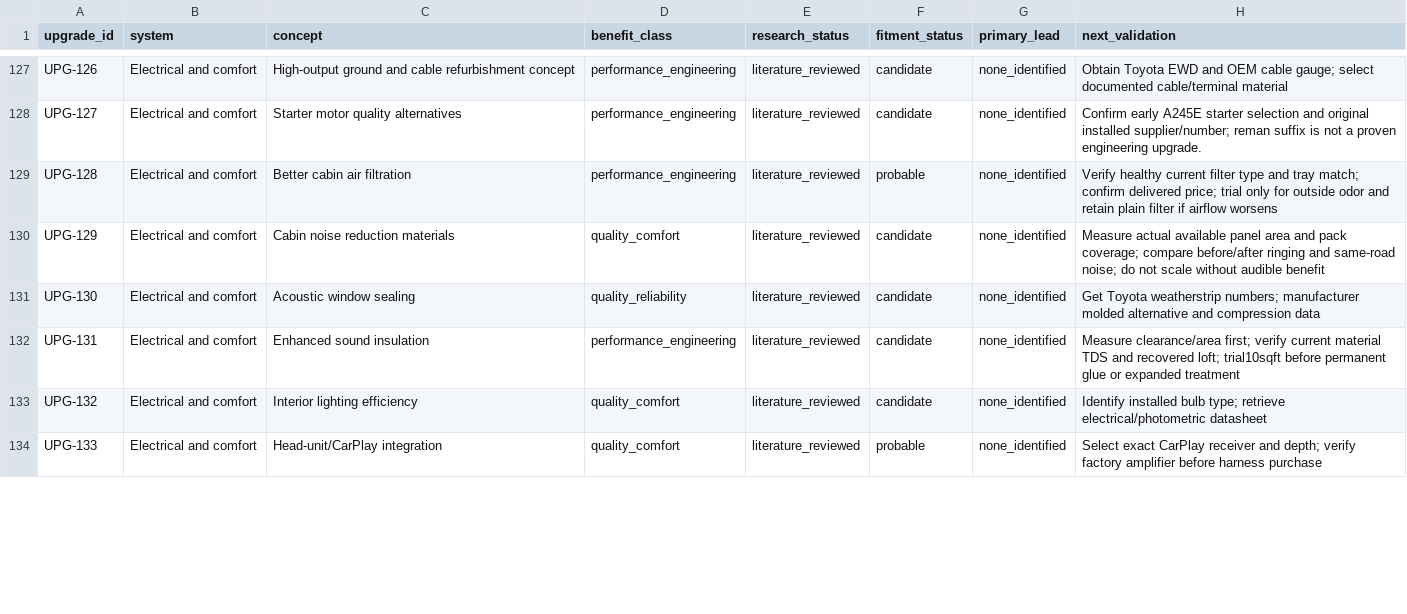
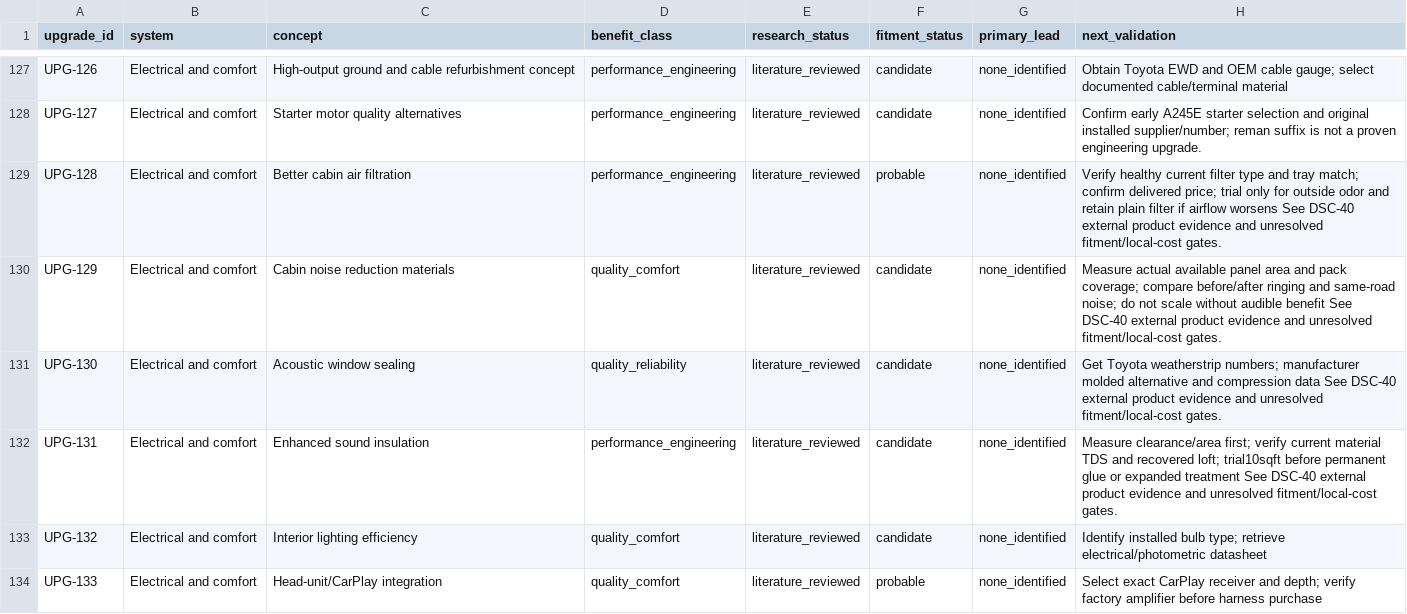
Before and after one commit to 79cbd8hmgj-wq/Felicity, a CSV file: database/upgrade_candidates.csv, drawn as a sheet; only a part is shown, gaps mark what is left out; the diff covers the shown part only.

```diff
--- a/database/upgrade_candidates.csv
+++ b/database/upgrade_candidates.csv
@@ -128,6 +128,6 @@ UPG-126,Electrical and comfort,High-output ground and cable refurbishment concep
 UPG-127,Electrical and comfort,Starter motor quality alternatives,performance_engineering,literature_reviewed,candidate,none_identified,Confirm early A245E starter selection and original installed supplier/number; reman suffix is not a proven engineering upgrade.
-UPG-128,Electrical and comfort,Better cabin air filtration,performance_engineering,literature_reviewed,probable,none_identified,Verify healthy current filter type and tray match; confirm delivered price; trial only for outside odor and retain plain filter if airflow worsens
-UPG-129,Electrical and comfort,Cabin noise reduction materials,quality_comfort,literature_reviewed,candidate,none_identified,Measure actual available panel area and pack coverage; compare before/after ringing and same-road noise; do not scale without audible benefit
-UPG-130,Electrical and comfort,Acoustic window sealing,quality_reliability,literature_reviewed,candidate,none_identified,Get Toyota weatherstrip numbers; manufacturer molded alternative and compression data
-UPG-131,Electrical and comfort,Enhanced sound insulation,performance_engineering,literature_reviewed,candidate,none_identified,Measure clearance/area first; verify current material TDS and recovered loft; trial10sqft before permanent glue or expanded treatment
+UPG-128,Electrical and comfort,Better cabin air filtration,performance_engineering,literature_reviewed,probable,none_identified,Verify healthy current filter type and tray match; confirm delivered price; trial only for outside odor and retain plain filter if airflow worsens See DSC-40 external product evidence and unresolved fitment/local-cost gates.
+UPG-129,Electrical and comfort,Cabin noise reduction materials,quality_comfort,literature_reviewed,candidate,none_identified,Measure actual available panel area and pack coverage; compare before/after ringing and same-road noise; do not scale without audible benefit See DSC-40 external product evidence and unresolved fitment/local-cost gates.
+UPG-130,Electrical and comfort,Acoustic window sealing,quality_reliability,literature_reviewed,candidate,none_identified,Get Toyota weatherstrip numbers; manufacturer molded alternative and compression data See DSC-40 external product evidence and unresolved fitment/local-cost gates.
+UPG-131,Electrical and comfort,Enhanced sound insulation,performance_engineering,literature_reviewed,candidate,none_identified,Measure clearance/area first; verify current material TDS and recovered loft; trial10sqft before permanent glue or expanded treatment See DSC-40 external product evidence and unresolved fitment/local-cost gates.
 UPG-132,Electrical and comfort,Interior lighting efficiency,quality_comfort,literature_reviewed,candidate,none_identified,Identify installed bulb type; retrieve electrical/photometric datasheet
```
Also changed, not shown: 39 edited cells elsewhere in this file, database/external_product_discoveries_2026-10-29.csv, database/local_parts_supplier_candidates.csv, 11 other files.
